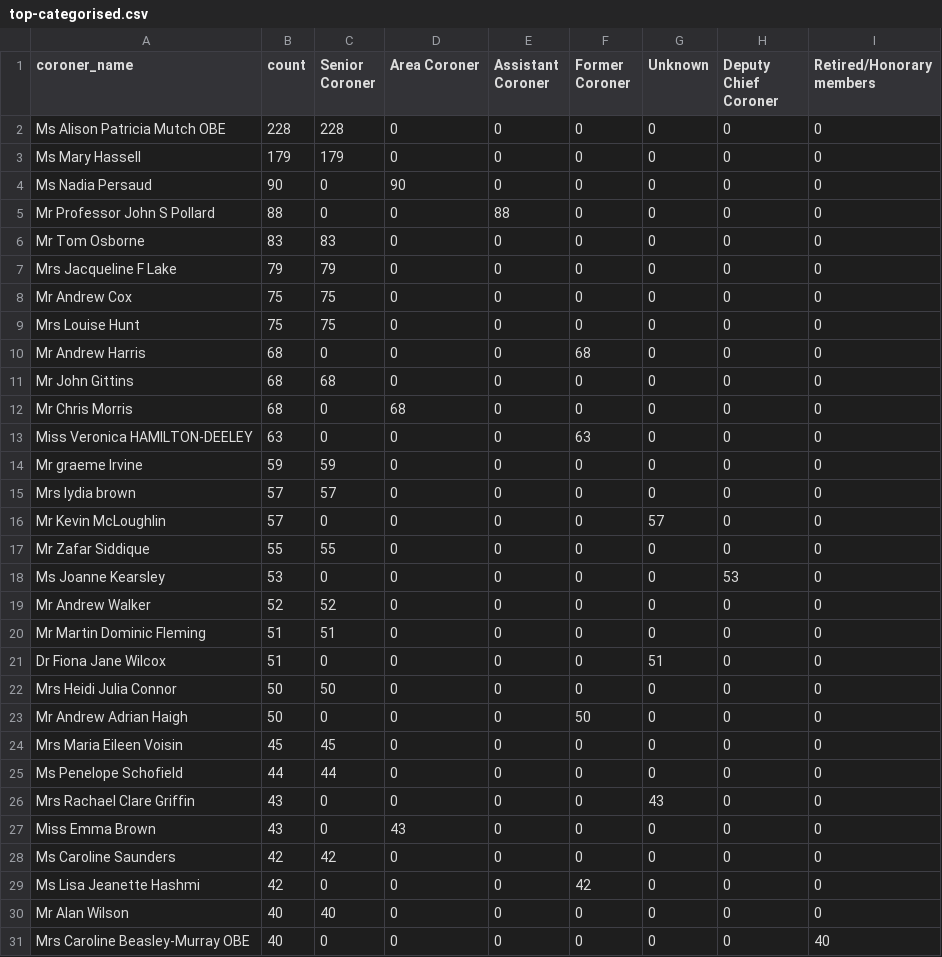
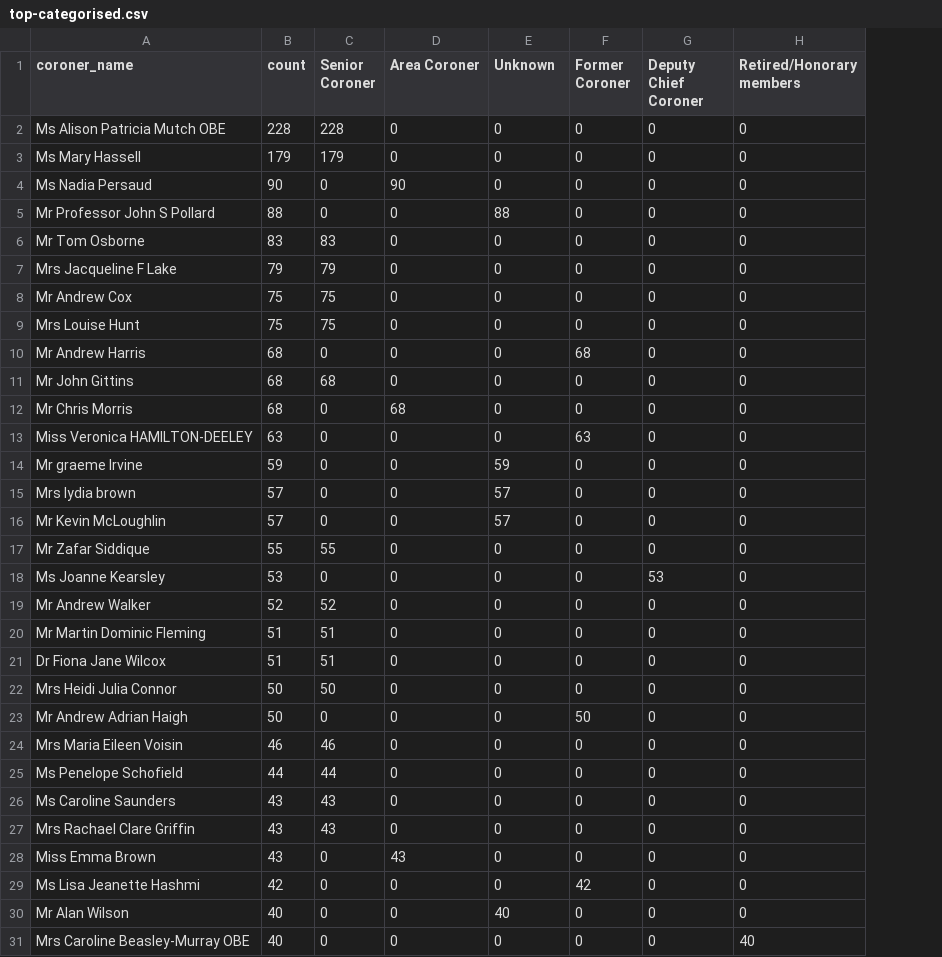
Before and after one commit to Just-Helpful/preventable-deaths-scraper, a CSV file: src/analyse/counts/data/name/top-categorised.csv, drawn as a sheet; removed rows and columns are numbered as before the commit, all else as after; the diff names each change by its address in the sheet, - before the commit and + after, or states it on an @@ line.

```diff
--- a/src/analyse/counts/data/name/top-categorised.csv
+++ b/src/analyse/counts/data/name/top-categorised.csv
-column G (Unknown), rows 2-27: 0 | 0 | 0 | 0 | 0 | 0 | 0 | 0 | 0 | 0 | 0 | 0 | 0 | 0 | 57 | 0 | 0 | 0 | 0 | 51 | 0 | 0 | 0 | 0 | 43 | 0; rows 29-31: all 0
-E1: Assistant Coroner
+E1: Unknown
-C14 (Senior Coroner): 59
+C14 (Senior Coroner): 0
-E14 (Unknown): 0
+E14 (Unknown): 59
-C15 (Senior Coroner): 57
+C15 (Senior Coroner): 0
-E15:E16 (Unknown): 0
+E15:E16 (Unknown): 57
-C21 (Senior Coroner): 0
+C21 (Senior Coroner): 51
-B24 (count): 45
+B24 (count): 46
-C24 (Senior Coroner): 45
+C24 (Senior Coroner): 46
+row 26: Ms Caroline Saunders | 43 | 43 | 0 | 0 | 0 | 0 | 0
-C27 (Senior Coroner): 0
+C27 (Senior Coroner): 43
-row 28: Ms Caroline Saunders | 42 | 42 | 0 | 0 | 0 | 0 | 0 | 0
-C30 (Senior Coroner): 40
+C30 (Senior Coroner): 0
-E30 (Unknown): 0
+E30 (Unknown): 40
```
Also changed, not shown: src/analyse/counts/data/sent/rcpt-statuses.csv, src/analyse/counts/data/sent/sent-counts.csv, 27 other files.
